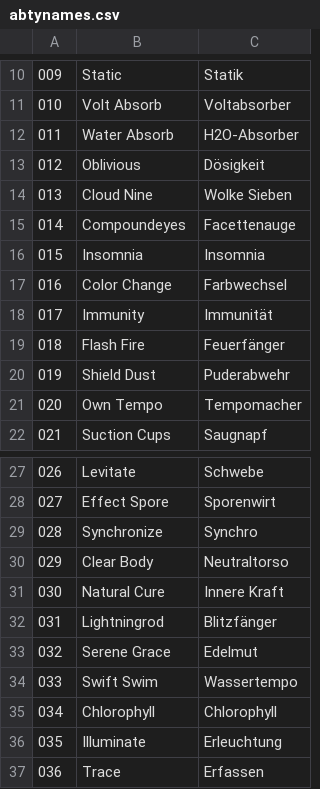
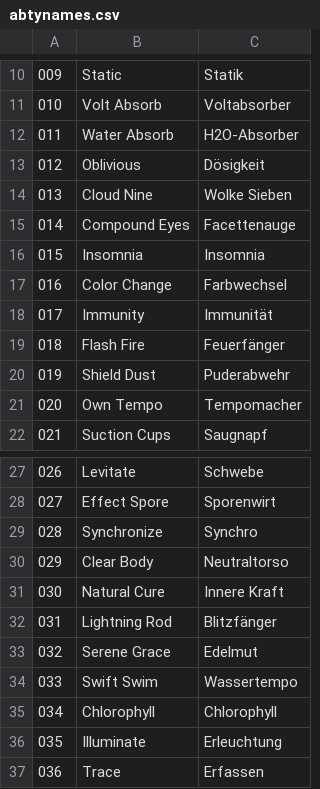
Before and after one commit to neo-engine/helper-scripts, a CSV file: data/abtynames.csv, drawn as a sheet; only a part is shown, gaps mark what is left out; the diff names each change by its address in the sheet, - before the commit and + after, or states it on an @@ line.

```diff
--- a/data/abtynames.csv
+++ b/data/abtynames.csv
-B15: Compoundeyes
+B15: Compound Eyes
-B32: Lightningrod
+B32: Lightning Rod
```
Also changed, not shown: data/itemnames.csv, data/movenames.csv, 10 other files.
